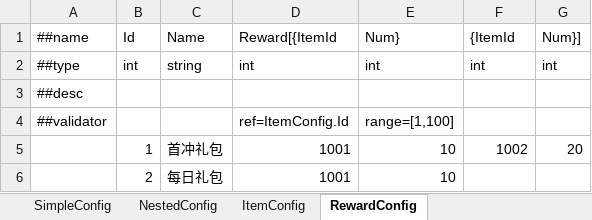
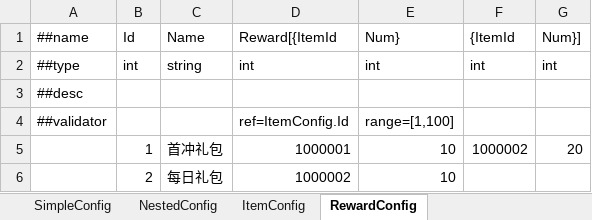
Before and after one commit to laozhuzz/tinyexcel2json, an Excel workbook: examples/excel/monster.xlsx, sheet RewardConfig, drawn as a sheet; values as stored, in another font and other column widths than the file's, no borders; the diff names each change by its address in the sheet, - before the commit and + after, or states it on an @@ line.

```diff
--- a/examples/excel/monster.xlsx (sheet RewardConfig)
+++ b/examples/excel/monster.xlsx (sheet RewardConfig)
-D5 (Reward[{ItemId): 1001
+D5 (Reward[{ItemId): 1000001
-F5 ({ItemId): 1002
+F5 ({ItemId): 1000002
-D6 (Reward[{ItemId): 1001
+D6 (Reward[{ItemId): 1000002
```
Also changed, not shown: 2 other files.
